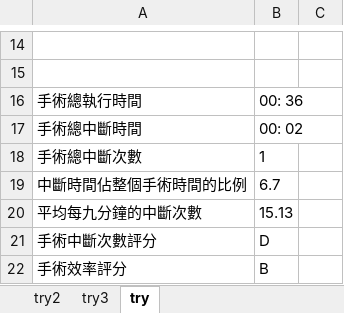
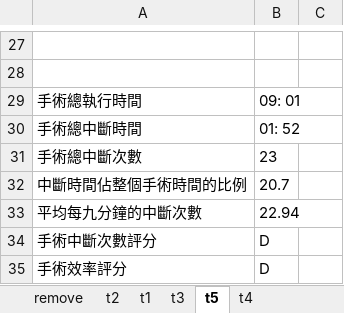
Before and after one commit to yipei0516/ProjectDesign, an Excel workbook: Result.xlsx, sheet t5, drawn as a sheet; only a part is shown, gaps mark what is left out; values as stored, in another font and other column widths than the file's, no borders; addresses are those after the commit; the diff covers the shown part only; the diff names each change by its address in the sheet, - before the commit and + after, or states it on an @@ line.

```diff
--- a/Result.xlsx (sheet t5)
+++ b/Result.xlsx (sheet t5)
-sheet tab: try3
+sheet tab: t3
-sheet tab: try
+sheet tab: t5
+sheet tab: t2
+sheet tab: t1
+sheet tab: t4
-B29: 00: 36
+B29: 09: 01
-B30: 00: 02
+B30: 01: 52
-B31: 1
+B31: 23
-B32: 6.7
+B32: 20.7
-B33: 15.13
+B33: 22.94
-B35: B
+B35: D
```
Also changed, not shown: 19 added rows, 6 removed rows and 12 edited cells elsewhere in this sheet, sheet 目前測過的手術日期總資訊, sheet remove, sheet 2022-04-15_101248, sheet t3, sheet try2, other sheet tabs, 11 other files.
